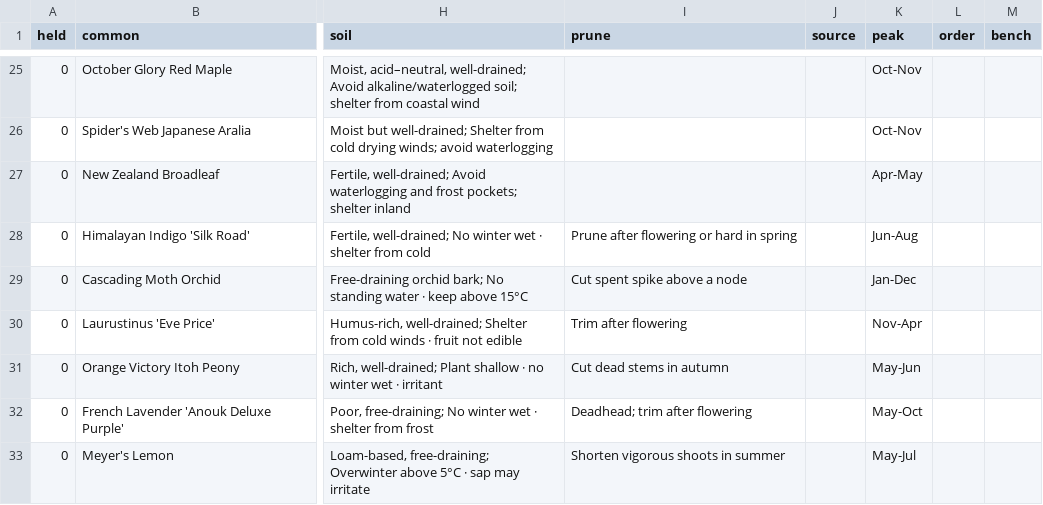
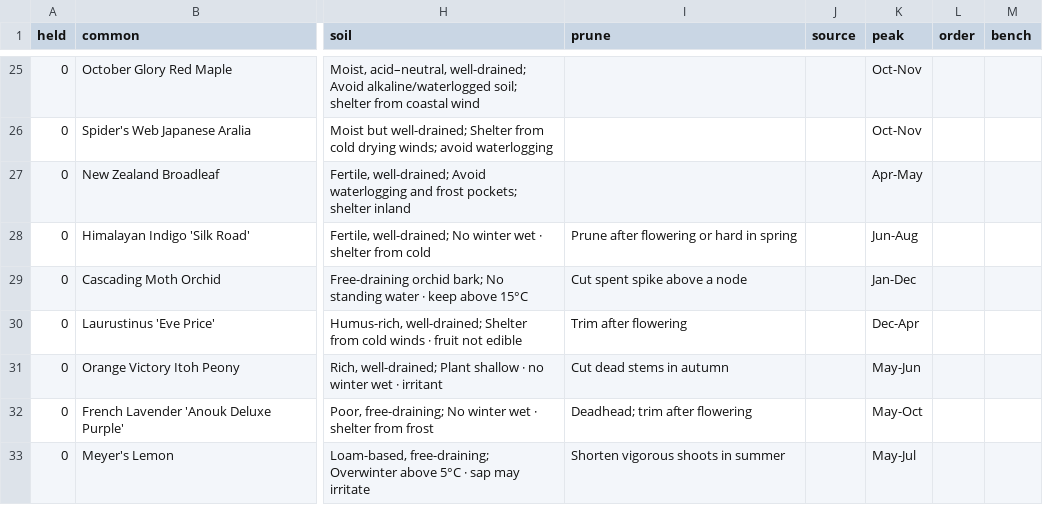
Before and after one commit to oscarhurman39-sys/Timber, a CSV file: plants.csv, drawn as a sheet; only a part is shown, gaps mark what is left out; the diff names each change by its address in the sheet, - before the commit and + after, or states it on an @@ line.

```diff
--- a/plants.csv
+++ b/plants.csv
-K30 (peak): Nov-Apr
+K30 (peak): Dec-Apr
```
Also changed, not shown: 5 other files.
